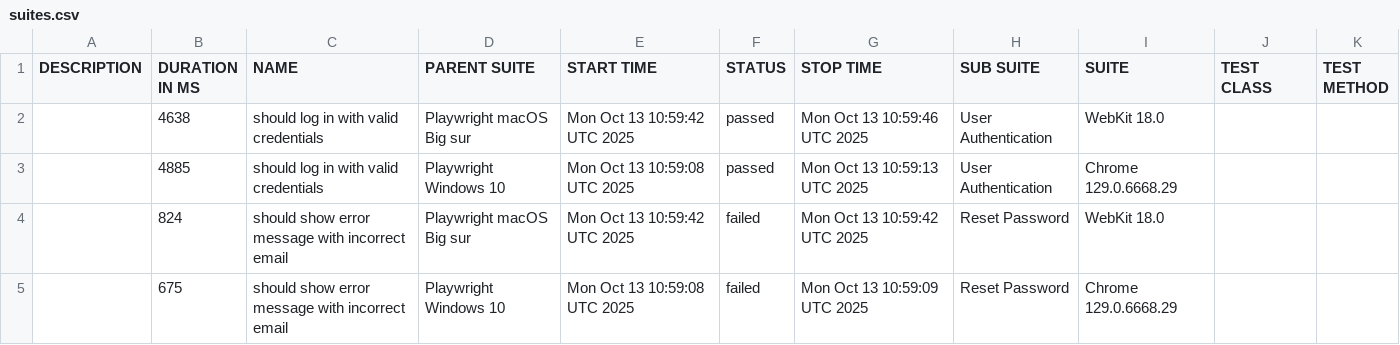
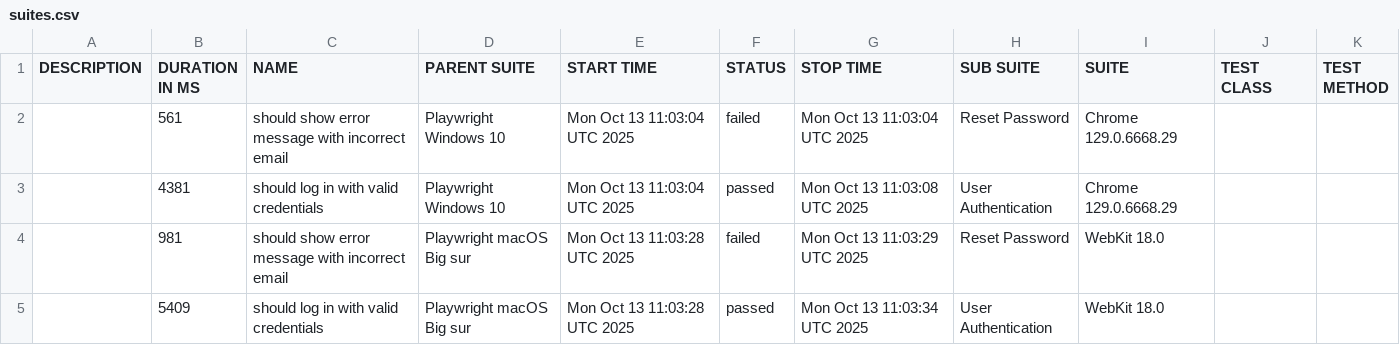
Before and after one commit to netgitqa/QAAssessmentAppService, a CSV file: data/suites.csv, drawn as a sheet.

```diff
--- a/data/suites.csv
+++ b/data/suites.csv
@@ -1,5 +1,5 @@
 "DESCRIPTION","DURATION IN MS","NAME","PARENT SUITE","START TIME","STATUS","STOP TIME","SUB SUITE","SUITE","TEST CLASS","TEST METHOD"
-"","4638","should log in with valid credentials","Playwright macOS Big sur","Mon Oct 13 10:59:42 UTC 2025","passed","Mon Oct 13 10:59:46 UTC 2025","User Authentication","WebKit 18.0","",""
-"","4885","should log in with valid credentials","Playwright Windows 10","Mon Oct 13 10:59:08 UTC 2025","passed","Mon Oct 13 10:59:13 UTC 2025","User Authentication","Chrome 129.0.6668.29","",""
-"","824","should show error message with incorrect email","Playwright macOS Big sur","Mon Oct 13 10:59:42 UTC 2025","failed","Mon Oct 13 10:59:42 UTC 2025","Reset Password","WebKit 18.0","",""
-"","675","should show error message with incorrect email","Playwright Windows 10","Mon Oct 13 10:59:08 UTC 2025","failed","Mon Oct 13 10:59:09 UTC 2025","Reset Password","Chrome 129.0.6668.29","",""
+"","561","should show error message with incorrect email","Playwright Windows 10","Mon Oct 13 11:03:04 UTC 2025","failed","Mon Oct 13 11:03:04 UTC 2025","Reset Password","Chrome 129.0.6668.29","",""
+"","4381","should log in with valid credentials","Playwright Windows 10","Mon Oct 13 11:03:04 UTC 2025","passed","Mon Oct 13 11:03:08 UTC 2025","User Authentication","Chrome 129.0.6668.29","",""
+"","981","should show error message with incorrect email","Playwright macOS Big sur","Mon Oct 13 11:03:28 UTC 2025","failed","Mon Oct 13 11:03:29 UTC 2025","Reset Password","WebKit 18.0","",""
+"","5409","should log in with valid credentials","Playwright macOS Big sur","Mon Oct 13 11:03:28 UTC 2025","passed","Mon Oct 13 11:03:34 UTC 2025","User Authentication","WebKit 18.0","",""
```
Also changed, not shown: 24 other files.
